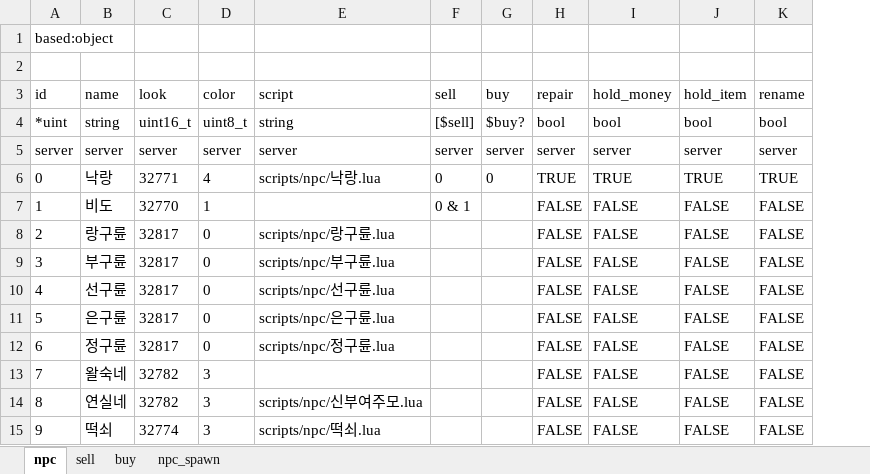
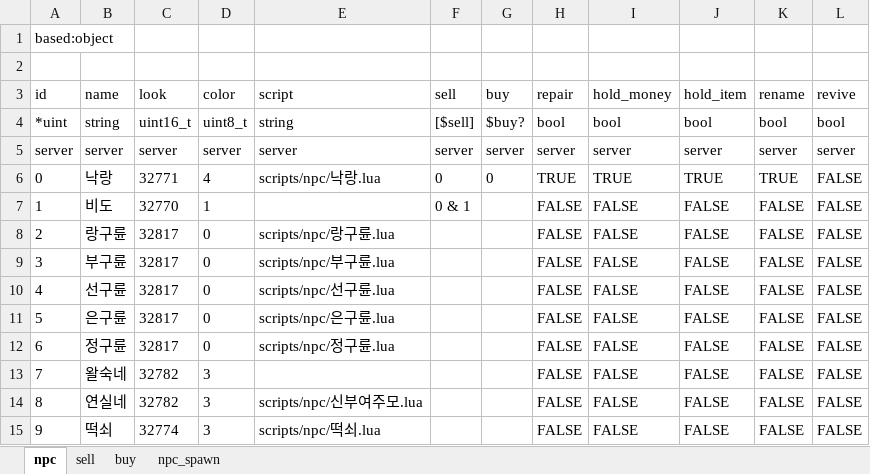
Before and after one commit to boyism80/fb, an Excel workbook: resources/table/npc.xlsx, sheet npc, drawn as a sheet; only a part is shown; values as stored, in another font and other column widths than the file's, no borders; the diff names each change by its address in the sheet, - before the commit and + after, or states it on an @@ line.

```diff
--- a/resources/table/npc.xlsx (sheet npc)
+++ b/resources/table/npc.xlsx (sheet npc)
+column L (revive), rows 4-15: bool | server | FALSE | FALSE | FALSE | FALSE | FALSE | FALSE | FALSE | FALSE | FALSE | FALSE
```
Also changed, not shown: resources/table/const.xlsx, 11 other files.
